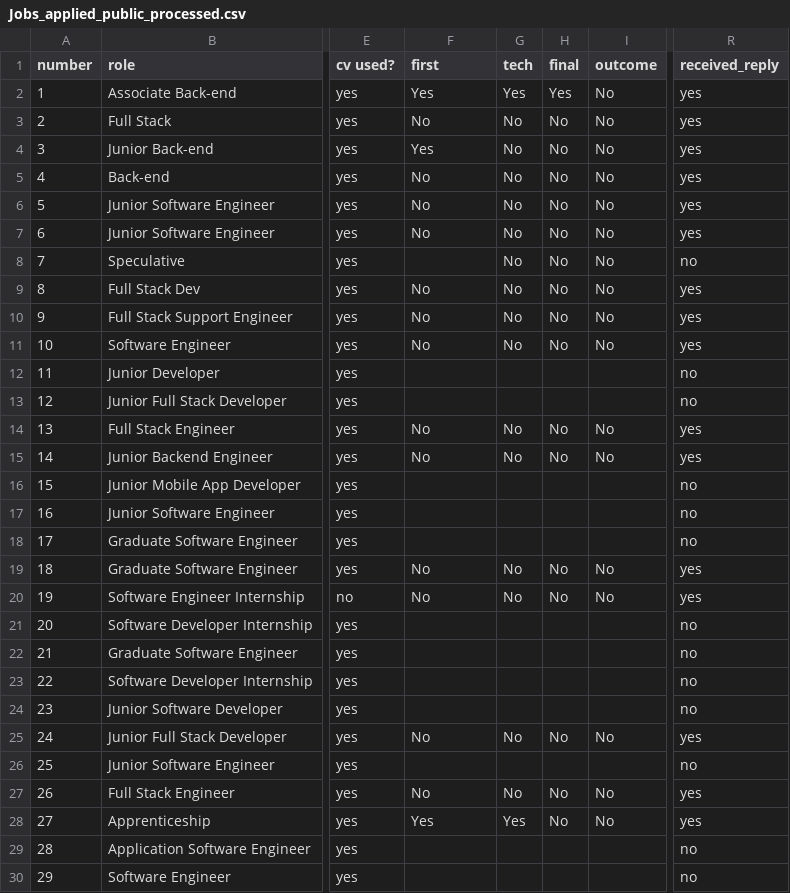
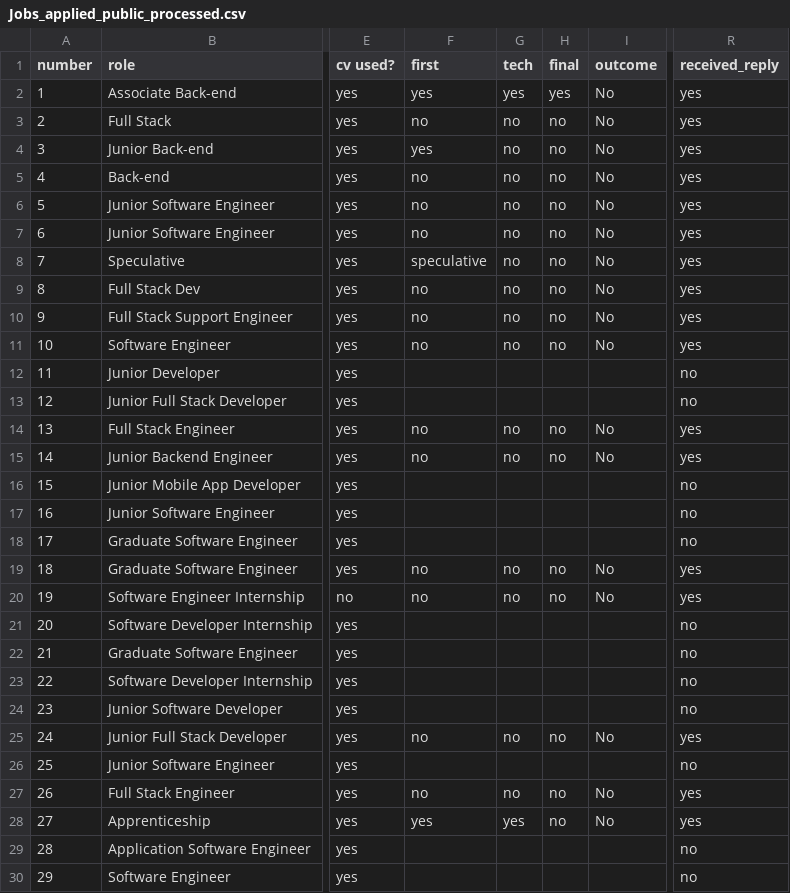
Before and after one commit to Kit2345/job_hunt_data, a CSV file: data/processed/Jobs_applied_public_processed.csv, drawn as a sheet; only a part is shown, gaps mark what is left out; the diff covers the shown part only; the diff names each change by its address in the sheet, - before the commit and + after, or states it on an @@ line.

Commit message:
installed matplotlib and started making data visualisations

```diff
--- a/data/processed/Jobs_applied_public_processed.csv
+++ b/data/processed/Jobs_applied_public_processed.csv
-F2 (first): Yes
+F2 (first): yes
-G2 (tech): Yes
+G2 (tech): yes
-H2 (final): Yes
+H2 (final): yes
-F3 (first): No
+F3 (first): no
-G3:G11 (tech): No
+G3:G11 (tech): no
-H3:H11 (final): No
+H3:H11 (final): no
-F4 (first): Yes
+F4 (first): yes
-F5:F7 (first): No
+F5:F7 (first): no
-F8 (first): (empty)
+F8 (first): speculative
-R8 (received_reply): no
+R8 (received_reply): yes
-F9:F11 (first): No
+F9:F11 (first): no
-F14:F15 (first): No
+F14:F15 (first): no
-G14:G15 (tech): No
+G14:G15 (tech): no
-H14:H15 (final): No
+H14:H15 (final): no
-F19:F20 (first): No
+F19:F20 (first): no
-G19:G20 (tech): No
+G19:G20 (tech): no
-H19:H20 (final): No
+H19:H20 (final): no
-F25 (first): No
+F25 (first): no
-G25 (tech): No
+G25 (tech): no
-H25 (final): No
+H25 (final): no
-F27 (first): No
+F27 (first): no
-G27 (tech): No
+G27 (tech): no
-H27:H28 (final): No
+H27:H28 (final): no
-F28 (first): Yes
+F28 (first): yes
-G28 (tech): Yes
+G28 (tech): yes
```
Also changed, not shown: 128 edited cells elsewhere in this file, data/raw/Jobs_applied_public.csv, 7 other files.
